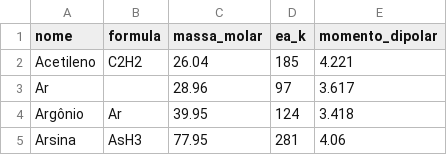
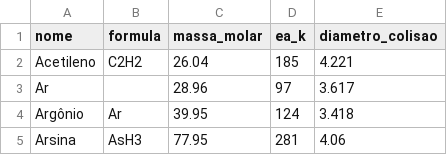
Before and after one commit to Att4n0/Difusao, a CSV file: dados/substancias.csv, drawn as a sheet; only a part is shown.

Commit message:
Changed "Momento dipolar" to "diametro_colisao"

```diff
--- a/dados/substancias.csv
+++ b/dados/substancias.csv
@@ -1,2 +1,2 @@
-nome;formula;massa_molar;ea_k;momento_dipolar
+nome;formula;massa_molar;ea_k;diametro_colisao
 Acetileno;C2H2;26.04;185;4.221
```
